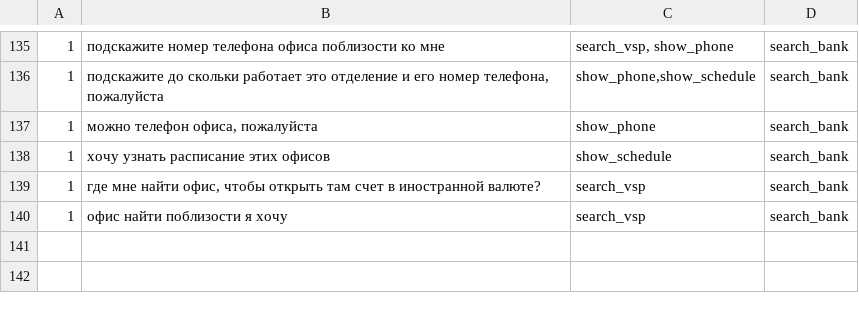
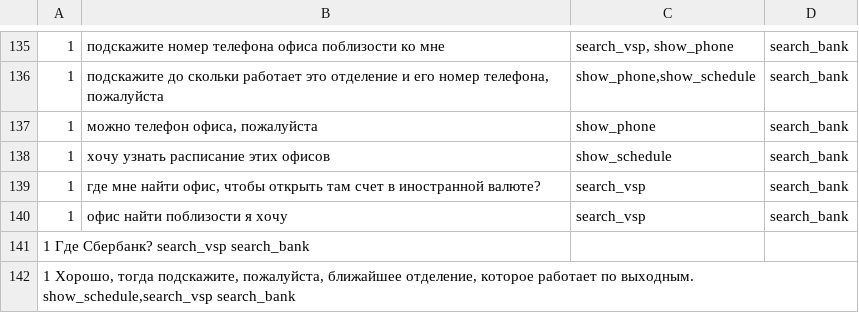
Before and after one commit to deeppavlov/sberdemo, a TSV file: generative_templates.tsv, drawn as a sheet; only a part is shown, gaps mark what is left out.

```diff
--- a/generative_templates.tsv
+++ b/generative_templates.tsv
@@ -140 +140,3 @@
 1	офис найти поблизости я хочу	search_vsp	search_bank
+1   Где Сбербанк?   search_vsp  search_bank
+1   Хорошо, тогда подскажите, пожалуйста, ближайшее отделение, которое работает по выходным.    show_schedule,search_vsp    search_bank
```
Also changed, not shown: slots_definitions.tsv.
